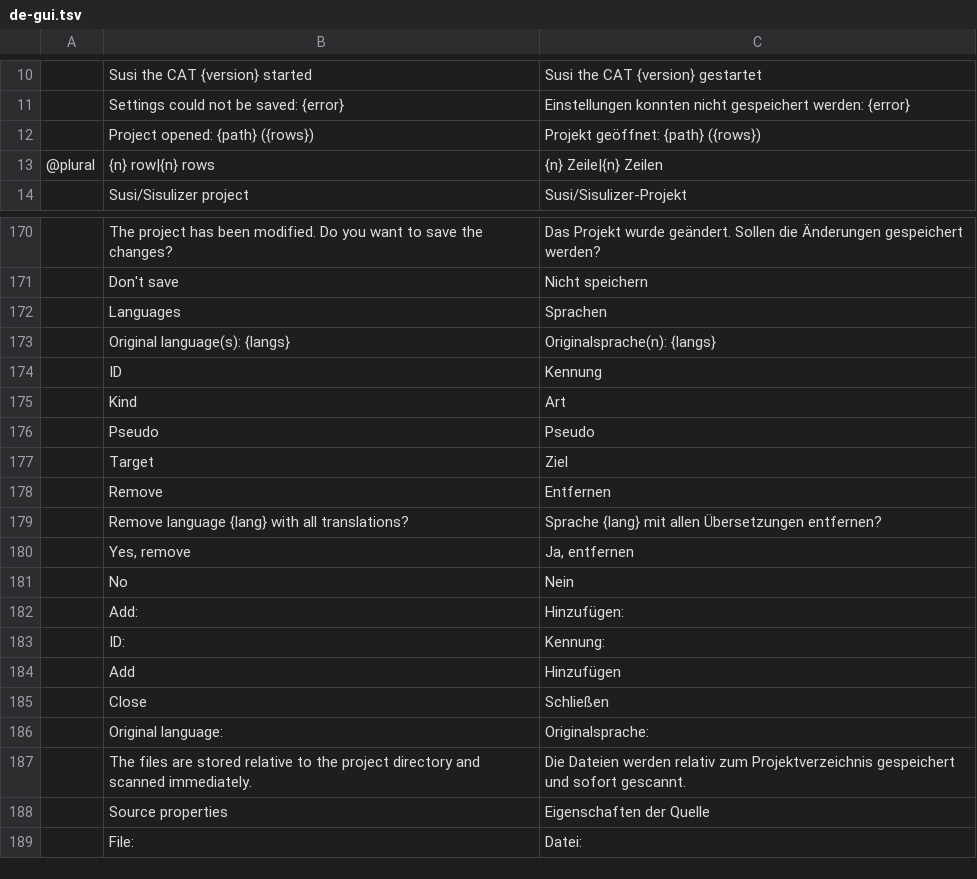
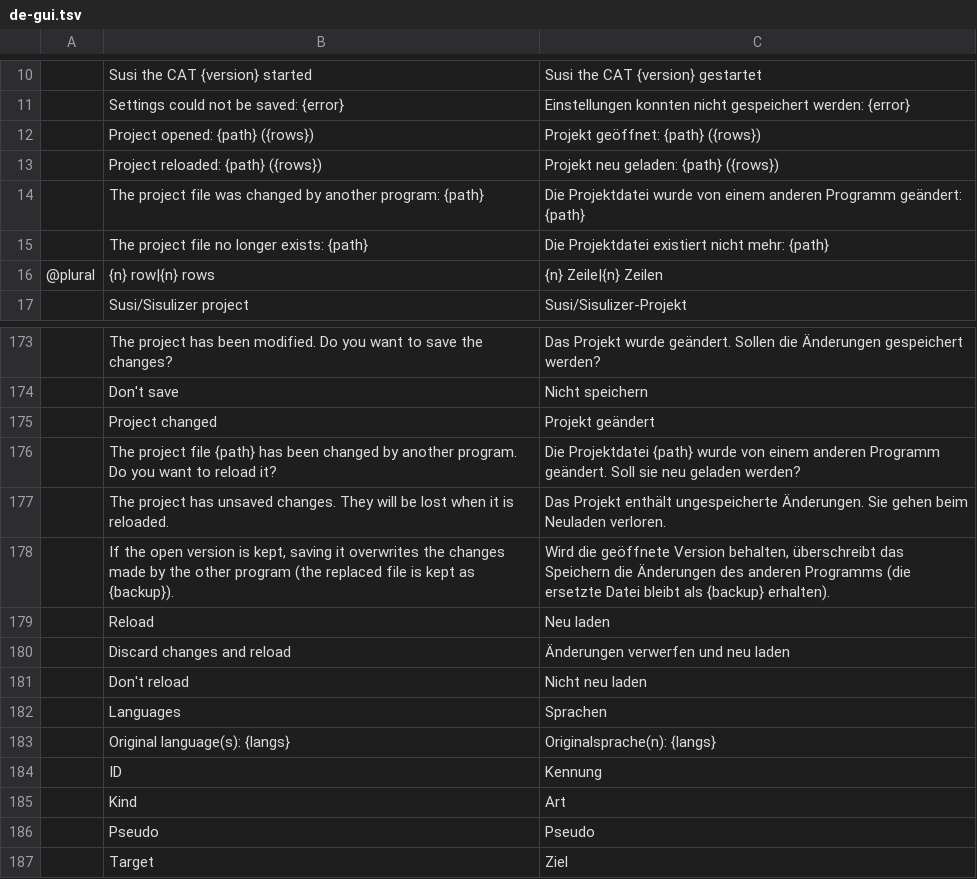
Before and after one commit to mcpride/susi-the-cat, a TSV file: crates/core/src/i18n/de-gui.tsv, drawn as a sheet; only a part is shown, gaps mark what is left out; the shorter side is filled out with more unchanged rows.

Commit message:
feat: add project file monitoring (detect changes from outside)

```diff
--- a/crates/core/src/i18n/de-gui.tsv
+++ b/crates/core/src/i18n/de-gui.tsv
@@ -12,2 +12,5 @@
 	Project opened: {path} ({rows})	Projekt geöffnet: {path} ({rows})
+	Project reloaded: {path} ({rows})	Projekt neu geladen: {path} ({rows})
+	The project file was changed by another program: {path}	Die Projektdatei wurde von einem anderen Programm geändert: {path}
+	The project file no longer exists: {path}	Die Projektdatei existiert nicht mehr: {path}
 @plural	{n} row|{n} rows	{n} Zeile|{n} Zeilen
@@ -171,2 +174,9 @@
 	Don't save	Nicht speichern
+	Project changed	Projekt geändert
+	The project file {path} has been changed by another program. Do you want to reload it?	Die Projektdatei {path} wurde von einem anderen Programm geändert. Soll sie neu geladen werden?
+	The project has unsaved changes. They will be lost when it is reloaded.	Das Projekt enthält ungespeicherte Änderungen. Sie gehen beim Neuladen verloren.
+	If the open version is kept, saving it overwrites the changes made by the other program (the replaced file is kept as {backup}).	Wird die geöffnete Version behalten, überschreibt das Speichern die Änderungen des anderen Programms (die ersetzte Datei bleibt als {backup} erhalten).
+	Reload	Neu laden
+	Discard changes and reload	Änderungen verwerfen und neu laden
+	Don't reload	Nicht neu laden
 	Languages	Sprachen
```
Also changed, not shown: 14 other files.
